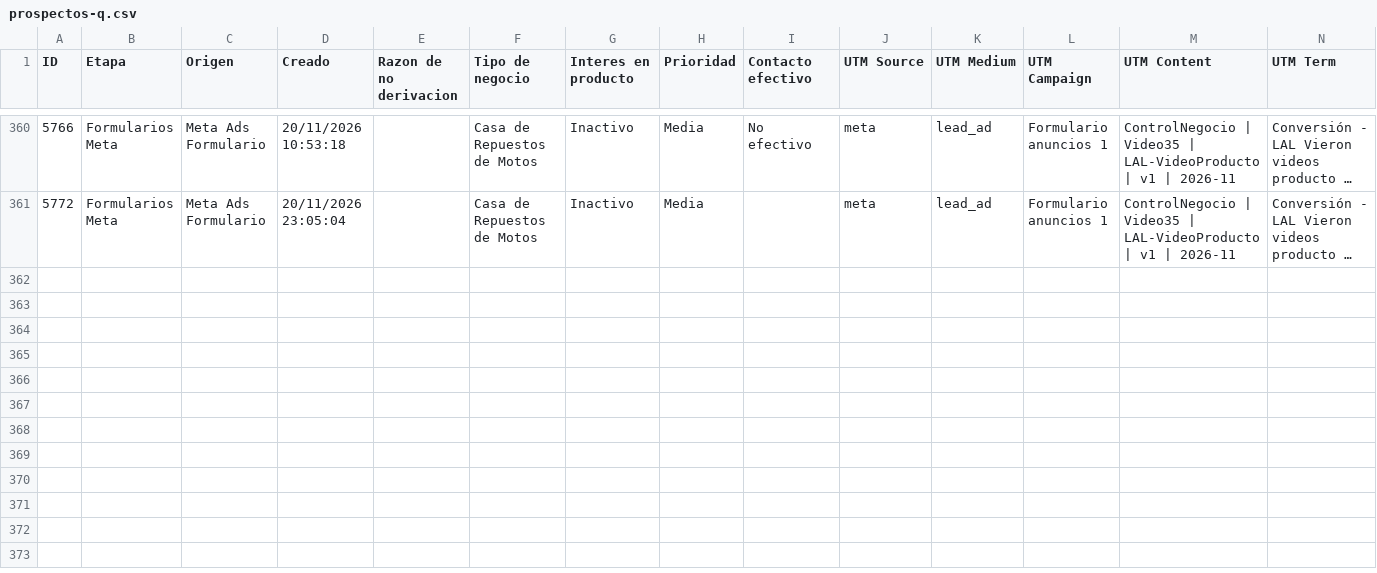
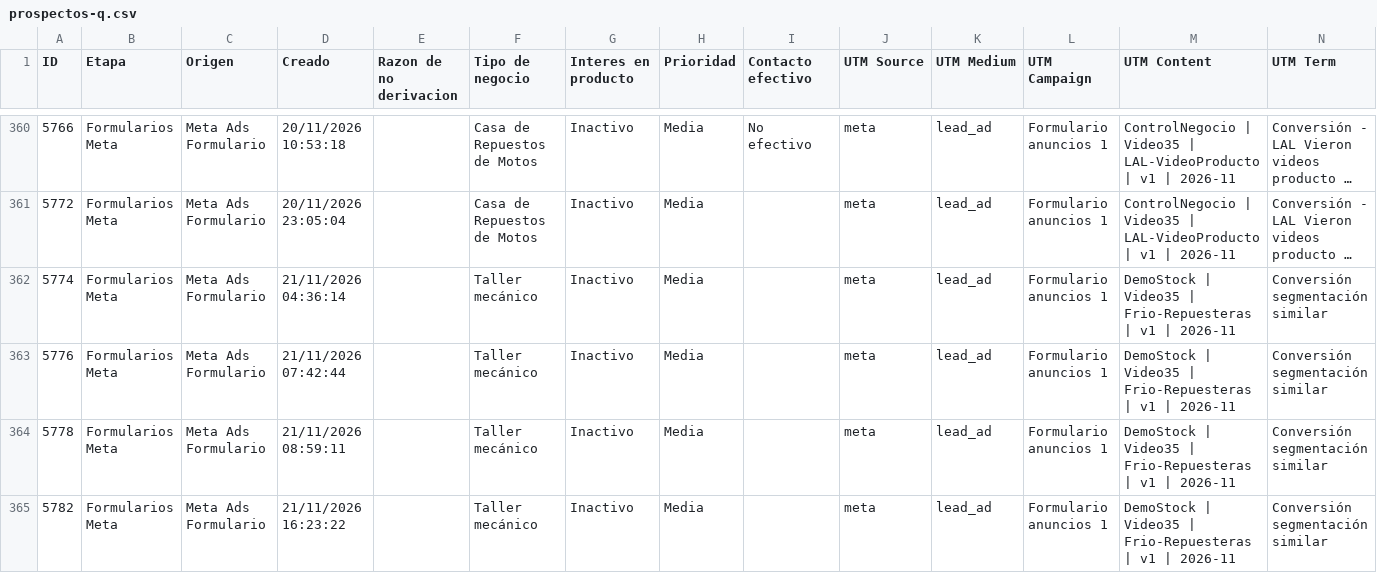
Before and after one commit to joanavillarreal/growth-lupa, a CSV file: meta/datos/crm/panel/prospectos-q.csv, drawn as a sheet; only a part is shown, gaps mark what is left out; long unchanged cells end in …; the diff names each change by its address in the sheet, - before the commit and + after, or states it on an @@ line.

```diff
--- a/meta/datos/crm/panel/prospectos-q.csv
+++ b/meta/datos/crm/panel/prospectos-q.csv
+row 362: 5774 | Formularios Meta | Meta Ads Formulario | 21/11/2026 04:36:14 |  | Taller mecánico | Inactivo | Media |  | meta | lead_ad | Formulario anuncios 1 | DemoStock | Video35 | Frio-Repuesteras | v1 | 2026-11 | Conversión segmentación similar
+row 363: 5776 | Formularios Meta | Meta Ads Formulario | 21/11/2026 07:42:44 |  | Taller mecánico | Inactivo | Media |  | meta | lead_ad | Formulario anuncios 1 | DemoStock | Video35 | Frio-Repuesteras | v1 | 2026-11 | Conversión segmentación similar
+row 364: 5778 | Formularios Meta | Meta Ads Formulario | 21/11/2026 08:59:11 |  | Taller mecánico | Inactivo | Media |  | meta | lead_ad | Formulario anuncios 1 | DemoStock | Video35 | Frio-Repuesteras | v1 | 2026-11 | Conversión segmentación similar
+row 365: 5782 | Formularios Meta | Meta Ads Formulario | 21/11/2026 16:23:22 |  | Taller mecánico | Inactivo | Media |  | meta | lead_ad | Formulario anuncios 1 | DemoStock | Video35 | Frio-Repuesteras | v1 | 2026-11 | Conversión segmentación similar
```
Also changed, not shown: 20 other files.
